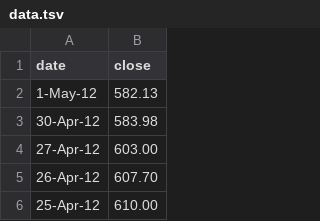
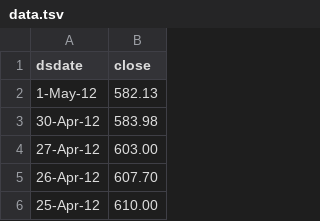
Before and after one commit to dphilipsog/chart-example, a TSV file: data.tsv, drawn as a sheet; only a part is shown.

```diff
--- a/data.tsv
+++ b/data.tsv
@@ -1,2 +1,2 @@
-date	close
+dsdate	close
 1-May-12	582.13
```
Also changed, not shown: 2 other files.
